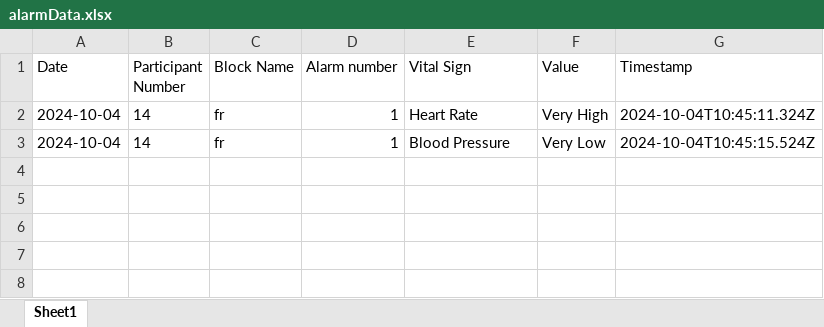
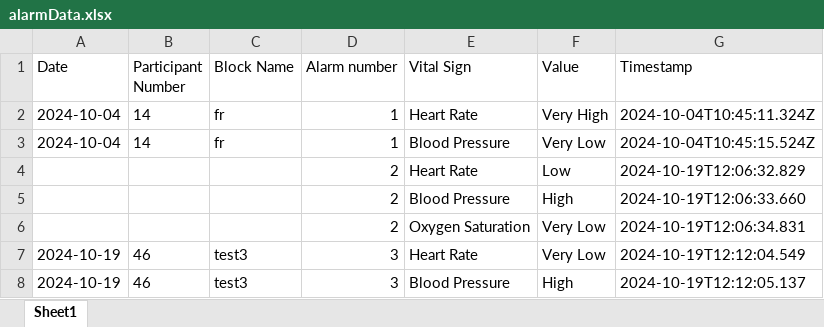
Before and after one commit to khushi-naik/probe-interface, an Excel workbook: alarmData.xlsx, sheet Sheet1, drawn as a sheet; values as stored, in another font and other column widths than the file's, no borders; the diff names each change by its address in the sheet, - before the commit and + after, or states it on an @@ line.

```diff
--- a/alarmData.xlsx (sheet Sheet1)
+++ b/alarmData.xlsx (sheet Sheet1)
+row 4:  |  |  | 2 | Heart Rate | Low | 2024-10-19T12:06:32.829
+row 5:  |  |  | 2 | Blood Pressure | High | 2024-10-19T12:06:33.660
+row 6:  |  |  | 2 | Oxygen Saturation | Very Low | 2024-10-19T12:06:34.831
+row 7: 2024-10-19 | 46 | test3 | 3 | Heart Rate | Very Low | 2024-10-19T12:12:04.549
+row 8: 2024-10-19 | 46 | test3 | 3 | Blood Pressure | High | 2024-10-19T12:12:05.137
```
Also changed, not shown: 3 other files.
